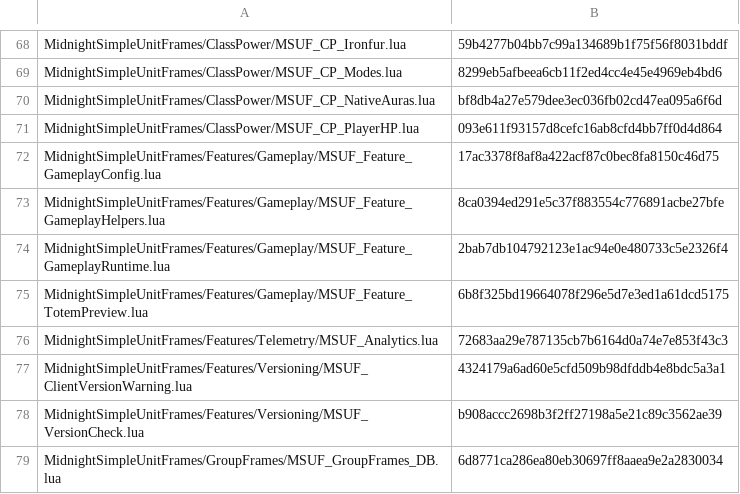
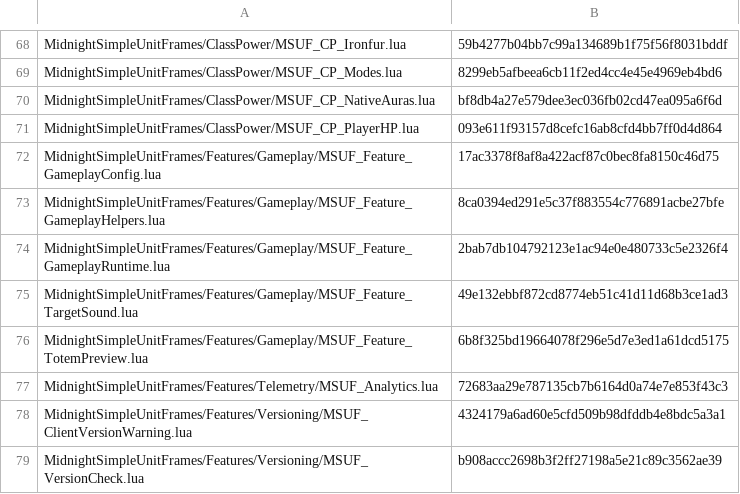
Before and after one commit to Mapkov2/MidnightSimpleUnitFrames, a TSV file: tools/classic-retail-overrides.tsv, drawn as a sheet; only a part is shown, gaps mark what is left out; the shorter side is filled out with more unchanged rows.

```diff
--- a/tools/classic-retail-overrides.tsv
+++ b/tools/classic-retail-overrides.tsv
@@ -74,2 +74,3 @@ MidnightSimpleUnitFrames/Features/Gameplay/MSUF_Feature_GameplayHelpers.lua	8ca0
 MidnightSimpleUnitFrames/Features/Gameplay/MSUF_Feature_GameplayRuntime.lua	2bab7db104792123e1ac94e0e480733c5e2326f4
+MidnightSimpleUnitFrames/Features/Gameplay/MSUF_Feature_TargetSound.lua	49e132ebbf872cd8774eb51c41d11d68b3ce1ad3
 MidnightSimpleUnitFrames/Features/Gameplay/MSUF_Feature_TotemPreview.lua	6b8f325bd19664078f296e5d7e3ed1a61dcd5175
```
Also changed, not shown: tools/classic-gate-smokes.tsv, 4 other files.
